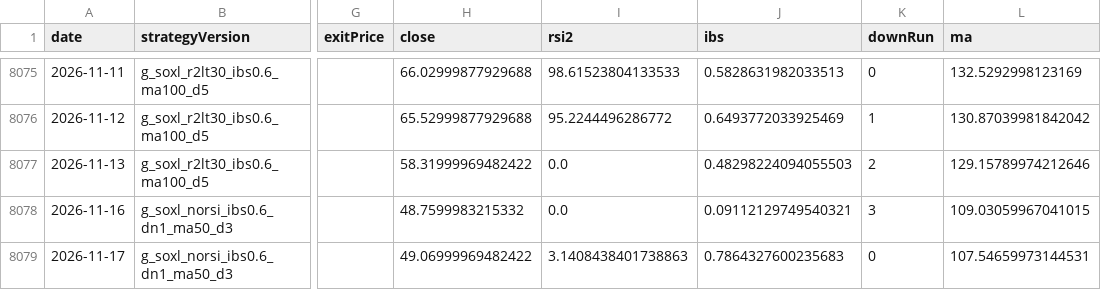
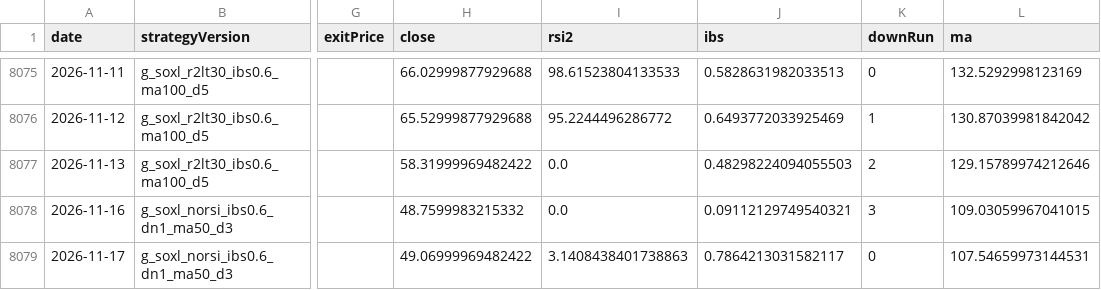
Before and after one commit to jkdevjob/jkquant, a CSV file: data/claude-lab/soxl-mr-decisions.csv, drawn as a sheet; only a part is shown, gaps mark what is left out; the diff names each change by its address in the sheet, - before the commit and + after, or states it on an @@ line.

```diff
--- a/data/claude-lab/soxl-mr-decisions.csv
+++ b/data/claude-lab/soxl-mr-decisions.csv
-J8079 (ibs): 0.7864327600235683
+J8079 (ibs): 0.7864213031582117
```
Also changed, not shown: data/claude-lab/eth-bo-decisions.csv, 24 other files.
